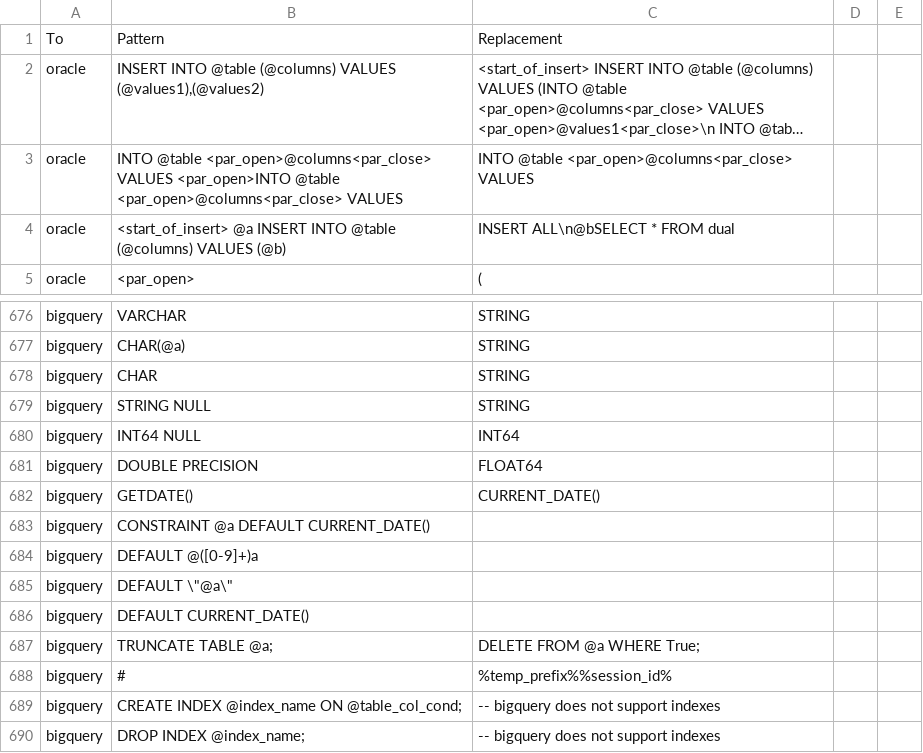
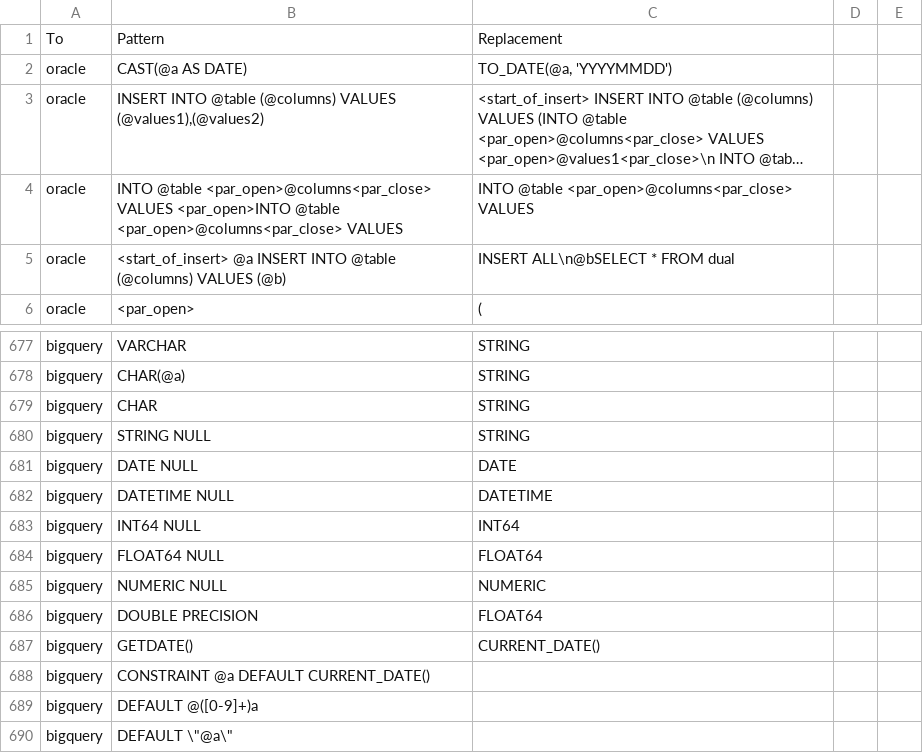
Before and after one commit to cran/SqlRender, a CSV file: inst/csv/replacementPatterns.csv, drawn as a sheet; only a part is shown, gaps mark what is left out; the shorter side is filled out with more unchanged rows; long unchanged cells end in …; the diff names each change by its address in the sheet, - before the commit and + after, or states it on an @@ line.

```diff
--- a/inst/csv/replacementPatterns.csv
+++ b/inst/csv/replacementPatterns.csv
+row 2: oracle | CAST(@a AS DATE) | TO_DATE(@a, 'YYYYMMDD')
+row 681: bigquery | DATE NULL | DATE
+row 682: bigquery | DATETIME NULL | DATETIME
+row 684: bigquery | FLOAT64 NULL | FLOAT64
+row 685: bigquery | NUMERIC NULL | NUMERIC
```
Also changed, not shown: inst/csv/supportedDialects.csv, 18 other files.
